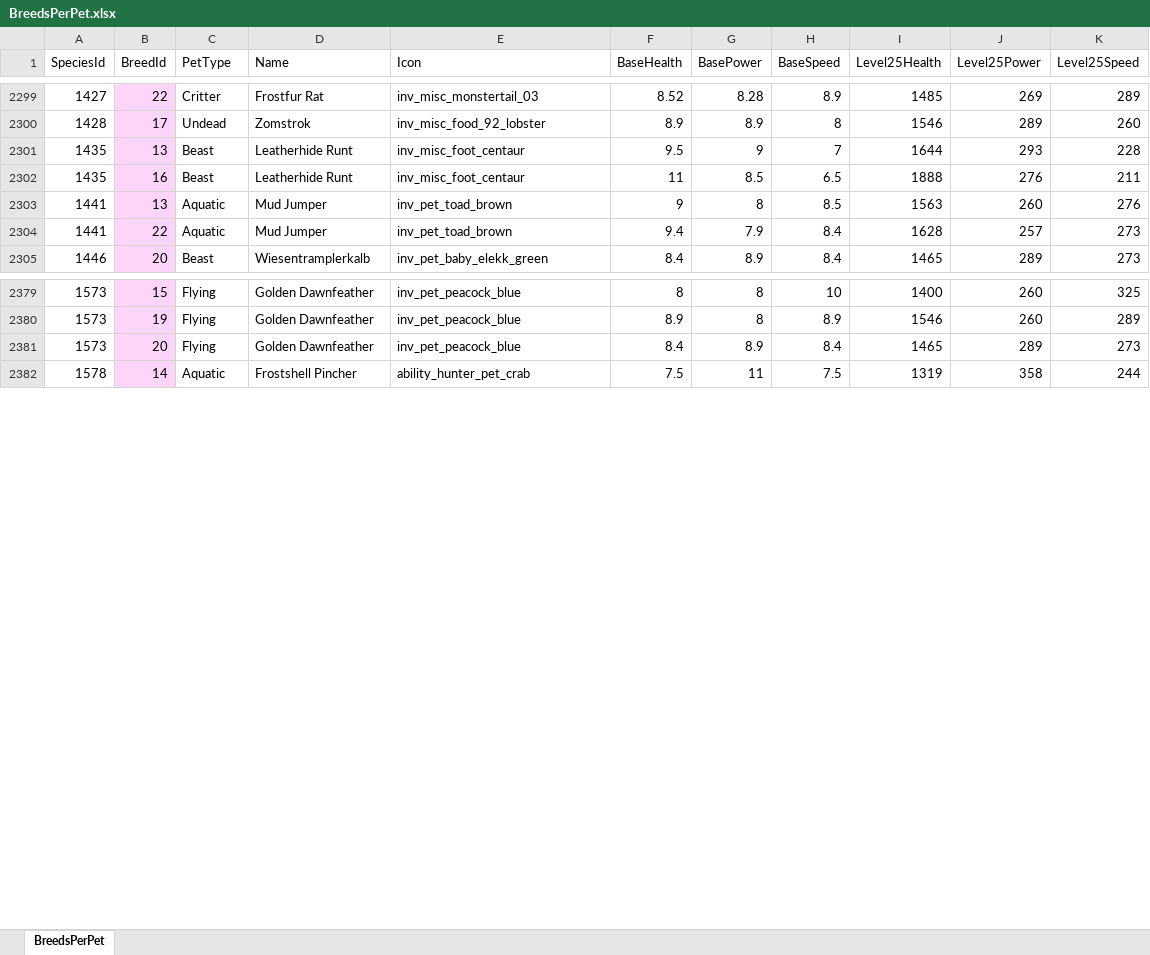
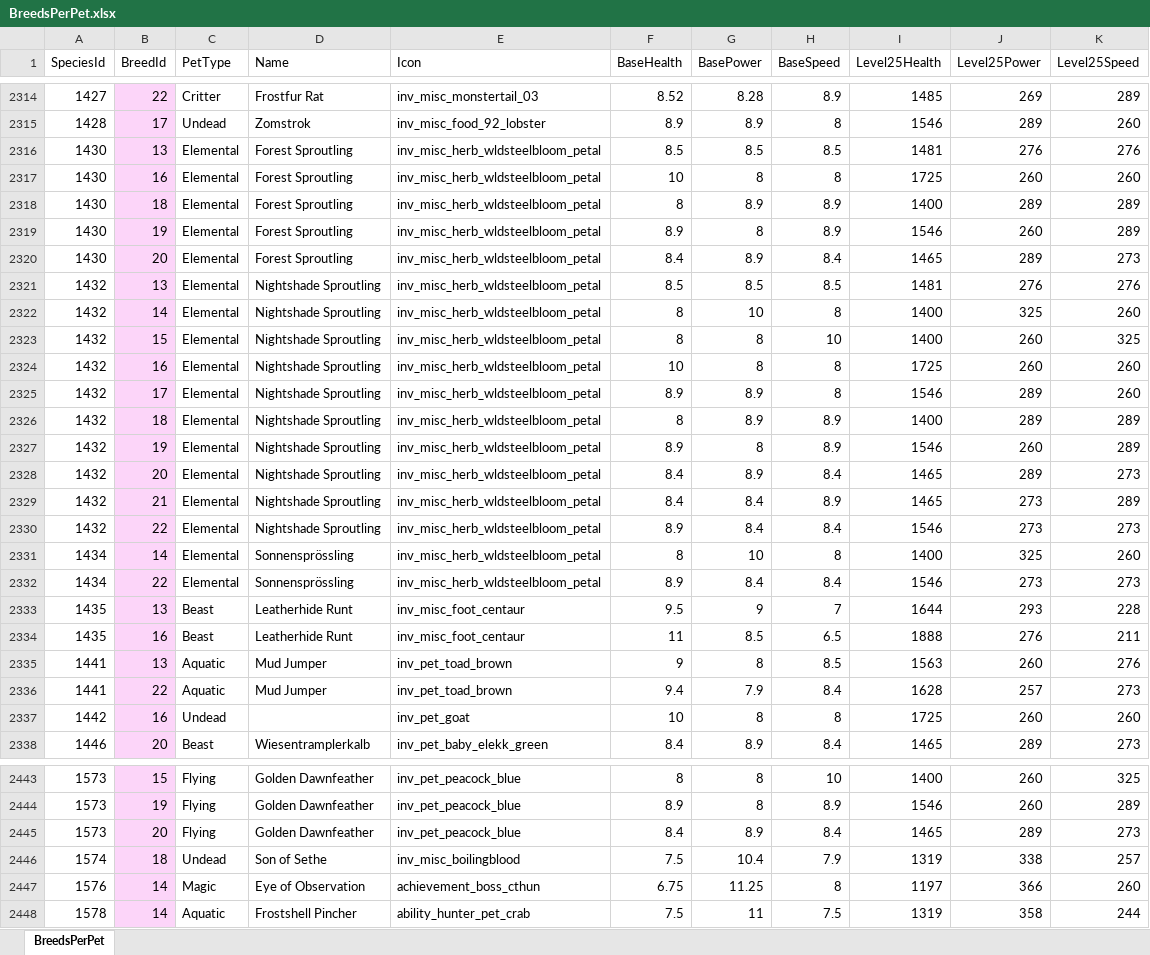
Before and after one commit to skirmess/pets-with-identical-abilities, an Excel workbook: BreedsPerPet.xlsx, sheet BreedsPerPet, drawn as a sheet; only a part is shown, gaps mark what is left out; values as stored, in another font and other column widths than the file's, no borders; the diff covers the shown part only; the diff names each change by its address in the sheet, - before the commit and + after, or states it on an @@ line.

```diff
--- a/BreedsPerPet.xlsx (sheet BreedsPerPet)
+++ b/BreedsPerPet.xlsx (sheet BreedsPerPet)
+row 2316: 1430 | 13 | Elemental | Forest Sproutling | inv_misc_herb_wldsteelbloom_petal | 8.5 | 8.5 | 8.5 | 1481 | 276 | 276
+row 2317: 1430 | 16 | Elemental | Forest Sproutling | inv_misc_herb_wldsteelbloom_petal | 10 | 8 | 8 | 1725 | 260 | 260
+row 2318: 1430 | 18 | Elemental | Forest Sproutling | inv_misc_herb_wldsteelbloom_petal | 8 | 8.9 | 8.9 | 1400 | 289 | 289
+row 2319: 1430 | 19 | Elemental | Forest Sproutling | inv_misc_herb_wldsteelbloom_petal | 8.9 | 8 | 8.9 | 1546 | 260 | 289
+row 2320: 1430 | 20 | Elemental | Forest Sproutling | inv_misc_herb_wldsteelbloom_petal | 8.4 | 8.9 | 8.4 | 1465 | 289 | 273
+row 2321: 1432 | 13 | Elemental | Nightshade Sproutling | inv_misc_herb_wldsteelbloom_petal | 8.5 | 8.5 | 8.5 | 1481 | 276 | 276
+row 2322: 1432 | 14 | Elemental | Nightshade Sproutling | inv_misc_herb_wldsteelbloom_petal | 8 | 10 | 8 | 1400 | 325 | 260
+row 2323: 1432 | 15 | Elemental | Nightshade Sproutling | inv_misc_herb_wldsteelbloom_petal | 8 | 8 | 10 | 1400 | 260 | 325
+row 2324: 1432 | 16 | Elemental | Nightshade Sproutling | inv_misc_herb_wldsteelbloom_petal | 10 | 8 | 8 | 1725 | 260 | 260
+row 2325: 1432 | 17 | Elemental | Nightshade Sproutling | inv_misc_herb_wldsteelbloom_petal | 8.9 | 8.9 | 8 | 1546 | 289 | 260
+row 2326: 1432 | 18 | Elemental | Nightshade Sproutling | inv_misc_herb_wldsteelbloom_petal | 8 | 8.9 | 8.9 | 1400 | 289 | 289
+row 2327: 1432 | 19 | Elemental | Nightshade Sproutling | inv_misc_herb_wldsteelbloom_petal | 8.9 | 8 | 8.9 | 1546 | 260 | 289
+row 2328: 1432 | 20 | Elemental | Nightshade Sproutling | inv_misc_herb_wldsteelbloom_petal | 8.4 | 8.9 | 8.4 | 1465 | 289 | 273
+row 2329: 1432 | 21 | Elemental | Nightshade Sproutling | inv_misc_herb_wldsteelbloom_petal | 8.4 | 8.4 | 8.9 | 1465 | 273 | 289
+row 2330: 1432 | 22 | Elemental | Nightshade Sproutling | inv_misc_herb_wldsteelbloom_petal | 8.9 | 8.4 | 8.4 | 1546 | 273 | 273
+row 2331: 1434 | 14 | Elemental | Sonnensprössling | inv_misc_herb_wldsteelbloom_petal | 8 | 10 | 8 | 1400 | 325 | 260
+row 2332: 1434 | 22 | Elemental | Sonnensprössling | inv_misc_herb_wldsteelbloom_petal | 8.9 | 8.4 | 8.4 | 1546 | 273 | 273
+row 2337: 1442 | 16 | Undead |  | inv_pet_goat | 10 | 8 | 8 | 1725 | 260 | 260
+row 2446: 1574 | 18 | Undead | Son of Sethe | inv_misc_boilingblood | 7.5 | 10.4 | 7.9 | 1319 | 338 | 257
+row 2447: 1576 | 14 | Magic | Eye of Observation | achievement_boss_cthun | 6.75 | 11.25 | 8 | 1197 | 366 | 260
```
Also changed, not shown: 47 added rows and 2 edited cells elsewhere in this sheet, 32 other files.
